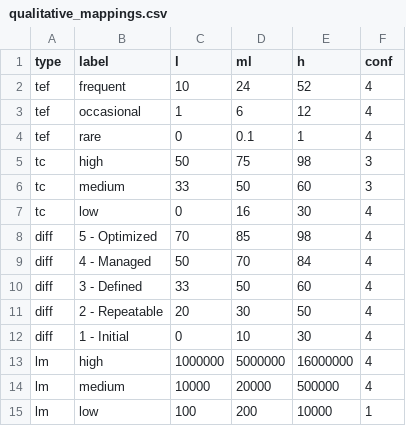
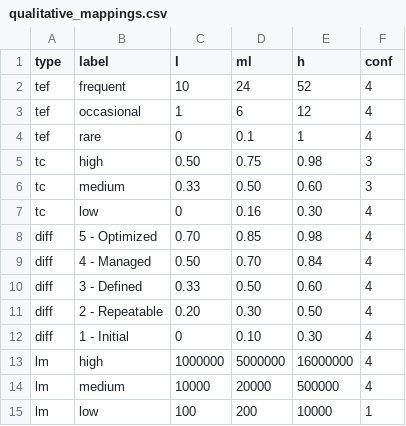
Before and after one commit to davidski/evaluator, a CSV file: inst/extdata/qualitative_mappings.csv, drawn as a sheet.

```diff
--- a/inst/extdata/qualitative_mappings.csv
+++ b/inst/extdata/qualitative_mappings.csv
@@ -4,10 +4,10 @@ tef,occasional,1,6,12,4
 tef,rare,0,0.1,1,4
-tc,high,50,75,98,3
-tc,medium,33,50,60,3
-tc,low,0,16,30,4
-diff,5 - Optimized,70,85,98,4
-diff,4 - Managed,50,70,84,4
-diff,3 - Defined,33,50,60,4
-diff,2 - Repeatable,20,30,50,4
-diff,1 - Initial,0,10,30,4
+tc,high,0.50,0.75,0.98,3
+tc,medium,0.33,0.50,0.60,3
+tc,low,0,0.16,0.30,4
+diff,5 - Optimized,0.70,0.85,0.98,4
+diff,4 - Managed,0.50,0.70,0.84,4
+diff,3 - Defined,0.33,0.50,0.60,4
+diff,2 - Repeatable,0.20,0.30,0.50,4
+diff,1 - Initial,0,0.10,0.30,4
 lm,high,1000000,5000000,16000000,4
```
Also changed, not shown: 28 other files.
